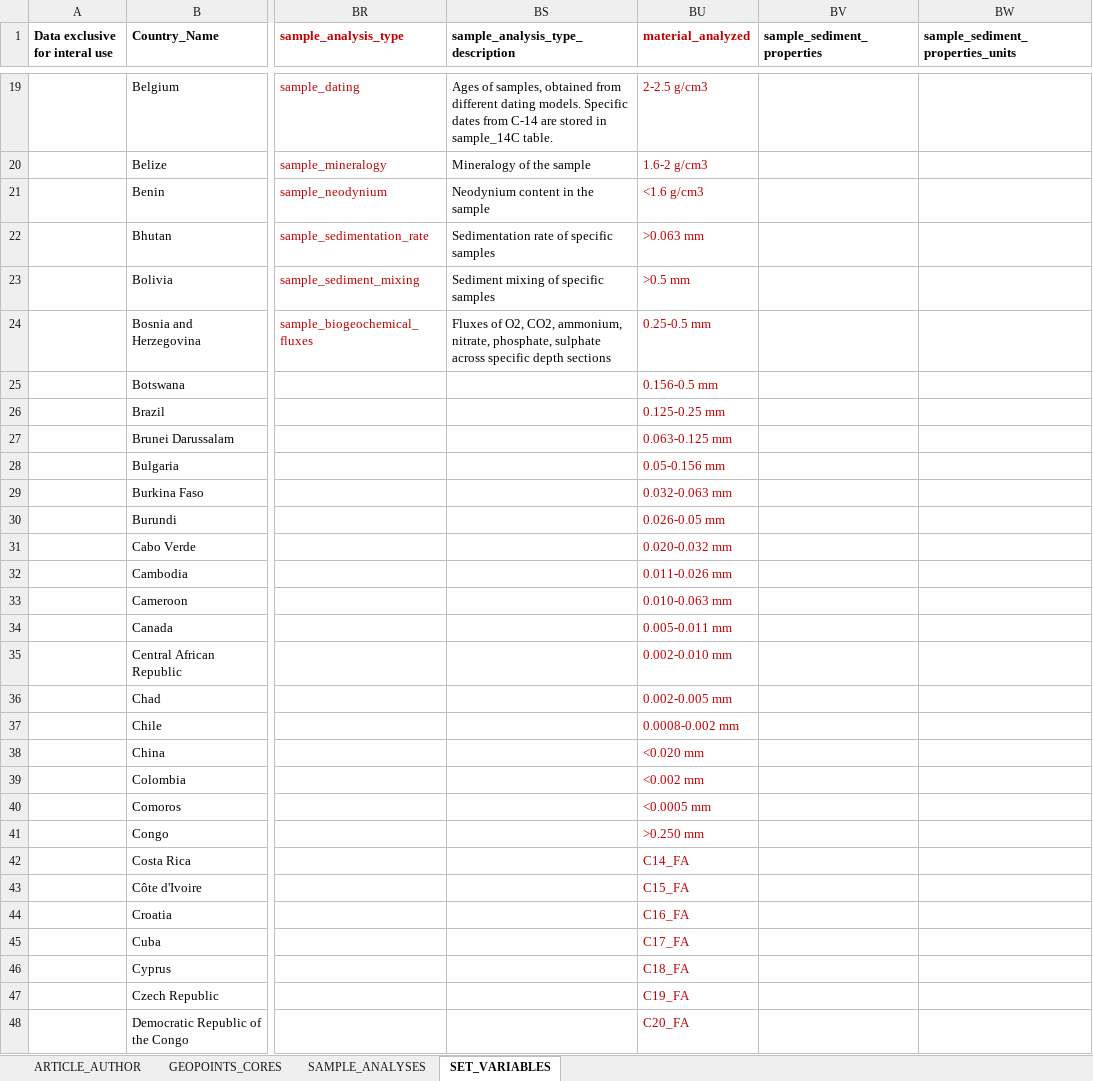
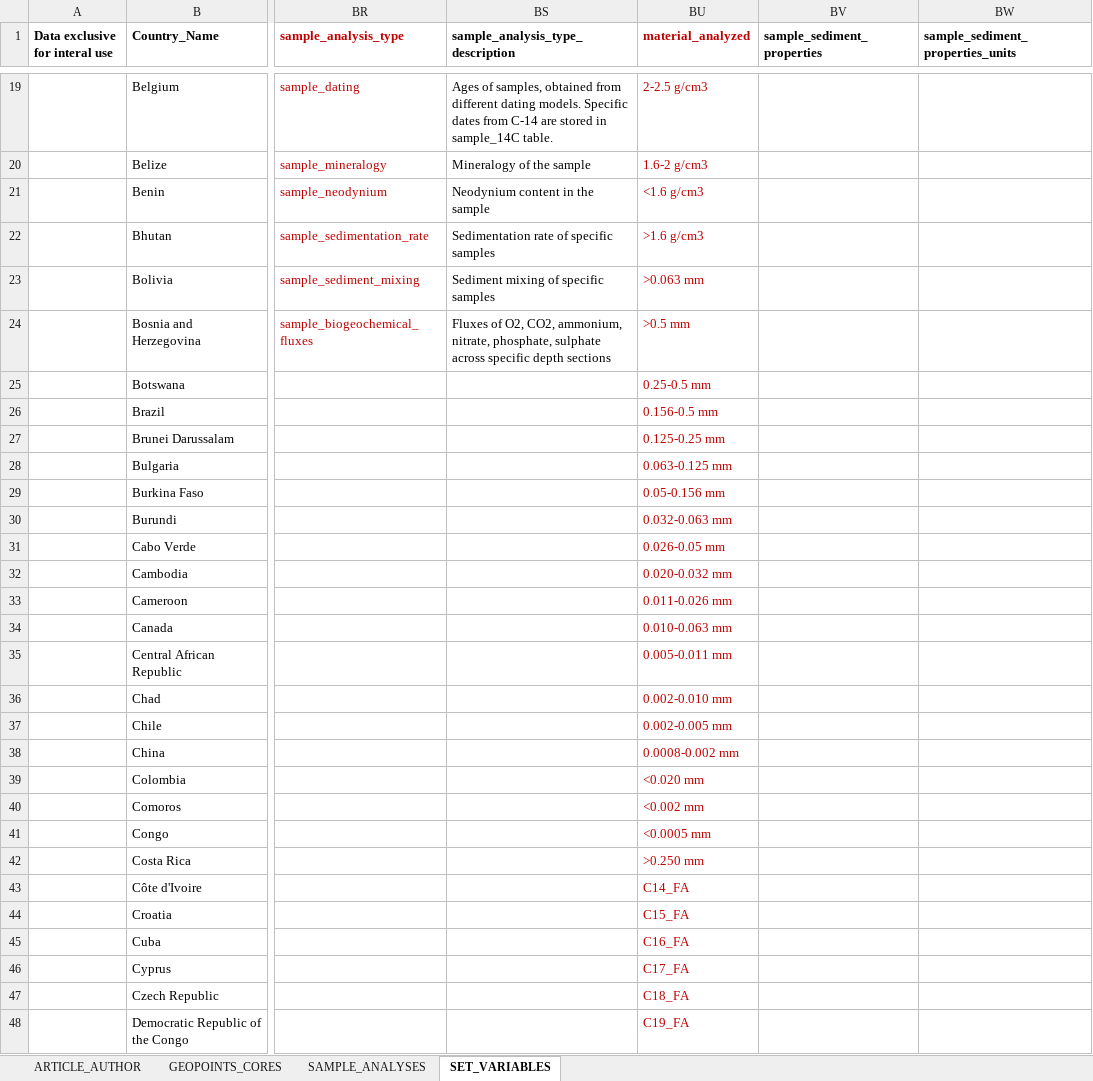
Before and after one commit to sarah-paradis/MOSAIC, an Excel workbook: Excel_templates/MOSAIC_input_excel_file_2022.xlsx, sheet SET_VARIABLES, drawn as a sheet; only a part is shown, gaps mark what is left out; values as stored, in another font and other column widths than the file's, no borders; the diff covers the shown part only; the diff names each change by its address in the sheet, - before the commit and + after, or states it on an @@ line.

Commit message:
Added >1.6 g/cm3 to material analyzed

```diff
--- a/Excel_templates/MOSAIC_input_excel_file_2022.xlsx (sheet SET_VARIABLES)
+++ b/Excel_templates/MOSAIC_input_excel_file_2022.xlsx (sheet SET_VARIABLES)
-BU22 (material_analyzed): >0.063 mm
+BU22 (material_analyzed): >1.6 g/cm3
-BU23 (material_analyzed): >0.5 mm
+BU23 (material_analyzed): >0.063 mm
-BU24 (material_analyzed): 0.25-0.5 mm
+BU24 (material_analyzed): >0.5 mm
-BU25 (material_analyzed): 0.156-0.5 mm
+BU25 (material_analyzed): 0.25-0.5 mm
-BU26 (material_analyzed): 0.125-0.25 mm
+BU26 (material_analyzed): 0.156-0.5 mm
-BU27 (material_analyzed): 0.063-0.125 mm
+BU27 (material_analyzed): 0.125-0.25 mm
-BU28 (material_analyzed): 0.05-0.156 mm
+BU28 (material_analyzed): 0.063-0.125 mm
-BU29 (material_analyzed): 0.032-0.063 mm
+BU29 (material_analyzed): 0.05-0.156 mm
-BU30 (material_analyzed): 0.026-0.05 mm
+BU30 (material_analyzed): 0.032-0.063 mm
-BU31 (material_analyzed): 0.020-0.032 mm
+BU31 (material_analyzed): 0.026-0.05 mm
-BU32 (material_analyzed): 0.011-0.026 mm
+BU32 (material_analyzed): 0.020-0.032 mm
-BU33 (material_analyzed): 0.010-0.063 mm
+BU33 (material_analyzed): 0.011-0.026 mm
-BU34 (material_analyzed): 0.005-0.011 mm
+BU34 (material_analyzed): 0.010-0.063 mm
-BU35 (material_analyzed): 0.002-0.010 mm
+BU35 (material_analyzed): 0.005-0.011 mm
-BU36 (material_analyzed): 0.002-0.005 mm
+BU36 (material_analyzed): 0.002-0.010 mm
-BU37 (material_analyzed): 0.0008-0.002 mm
+BU37 (material_analyzed): 0.002-0.005 mm
-BU38 (material_analyzed): <0.020 mm
+BU38 (material_analyzed): 0.0008-0.002 mm
-BU39 (material_analyzed): <0.002 mm
+BU39 (material_analyzed): <0.020 mm
-BU40 (material_analyzed): <0.0005 mm
+BU40 (material_analyzed): <0.002 mm
-BU41 (material_analyzed): >0.250 mm
+BU41 (material_analyzed): <0.0005 mm
-BU42 (material_analyzed): C14_FA
+BU42 (material_analyzed): >0.250 mm
-BU43 (material_analyzed): C15_FA
+BU43 (material_analyzed): C14_FA
-BU44 (material_analyzed): C16_FA
+BU44 (material_analyzed): C15_FA
-BU45 (material_analyzed): C17_FA
+BU45 (material_analyzed): C16_FA
-BU46 (material_analyzed): C18_FA
+BU46 (material_analyzed): C17_FA
-BU47 (material_analyzed): C19_FA
+BU47 (material_analyzed): C18_FA
-BU48 (material_analyzed): C20_FA
+BU48 (material_analyzed): C19_FA
```
Also changed, not shown: 43 edited cells elsewhere in this sheet.
